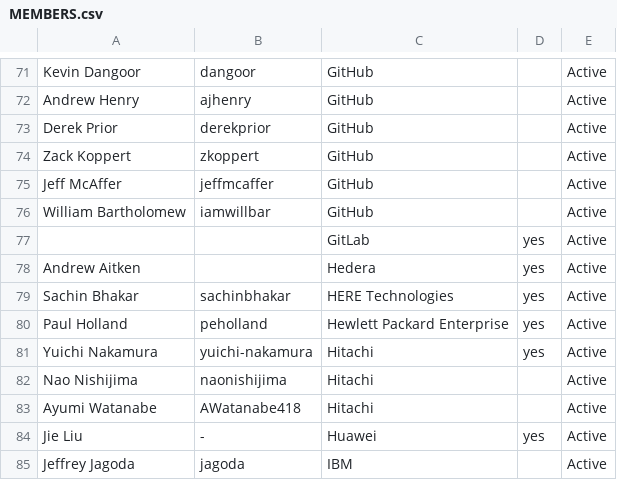
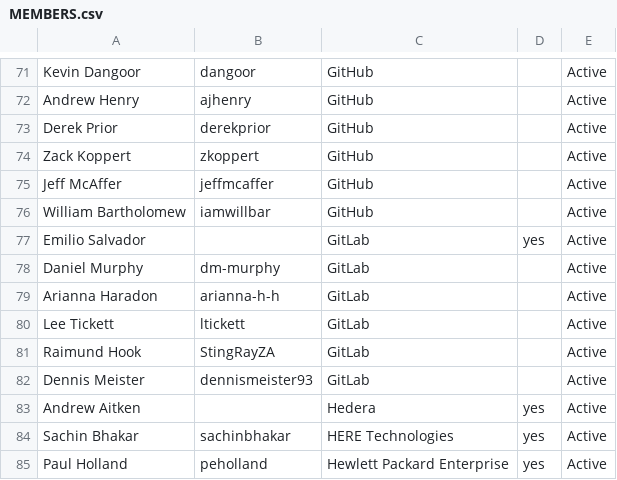
Before and after one commit to todogroup/governance, a CSV file: MEMBERS.csv, drawn as a sheet; only a part is shown, gaps mark what is left out; the shorter side is filled out with more unchanged rows.

Commit message:
Add new GitLab members to MEMBERS.csv
Added new members to the GitLab section of the CSV.

Signed-off-by: Ana Jimenez Santamaria <asantamaria@linuxfoundation.org>

```diff
--- a/MEMBERS.csv
+++ b/MEMBERS.csv
@@ -76,3 +76,8 @@ Jeff McAffer,jeffmcaffer,GitHub,,Active
 William Bartholomew,iamwillbar,GitHub,,Active
-,,GitLab,yes,Active
+Emilio Salvador,,GitLab,yes,Active
+Daniel Murphy,dm-murphy,GitLab,,Active
+Arianna Haradon,arianna-h-h,GitLab,,Active
+Lee Tickett,ltickett,GitLab,,Active
+Raimund Hook,StingRayZA,GitLab,,Active
+Dennis Meister,dennismeister93,GitLab,,Active
 Andrew Aitken,,Hedera,yes,Active
```
